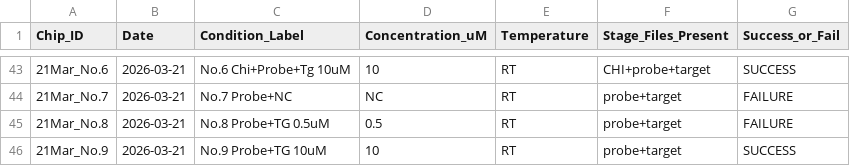
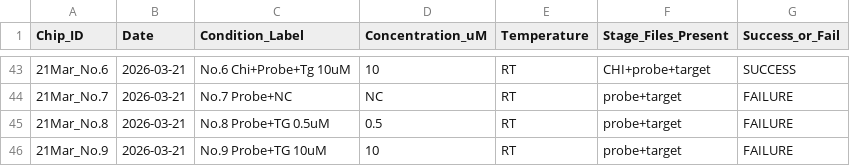
Before and after one commit to eefirefire/Q-Twin, a CSV file: qtwin/data/chip_index.csv, drawn as a sheet; only a part is shown, gaps mark what is left out.

```diff
--- a/qtwin/data/chip_index.csv
+++ b/qtwin/data/chip_index.csv
@@ -45,2 +45,2 @@ Chip_ID,Date,Condition_Label,Concentration_uM,Temperature,Stage_Files_Present,Su
 21Mar_No.8,2026-03-21,No.8 Probe+TG 0.5uM,0.5,RT,probe+target,FAILURE
-21Mar_No.9,2026-03-21,No.9 Probe+TG 10uM,10,RT,probe+target,SUCCESS
+21Mar_No.9,2026-03-21,No.9 Probe+TG 10uM,10,RT,probe+target,FAILURE
```
Also changed, not shown: qtwin/data/chip_summary.csv, qtwin/data/cross_check_report.csv, 5 other files.
